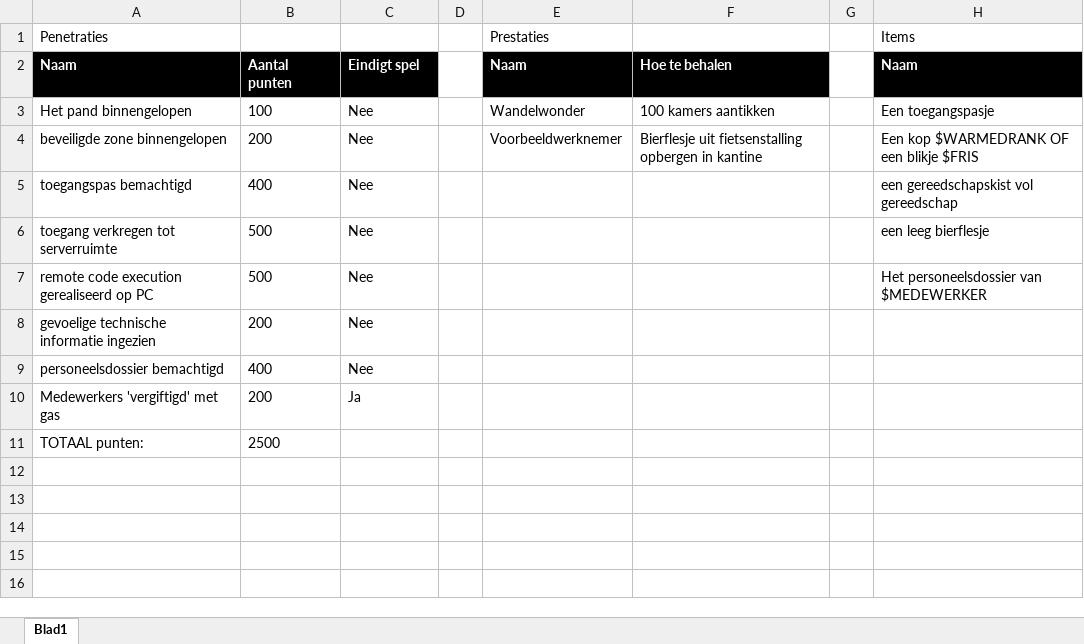
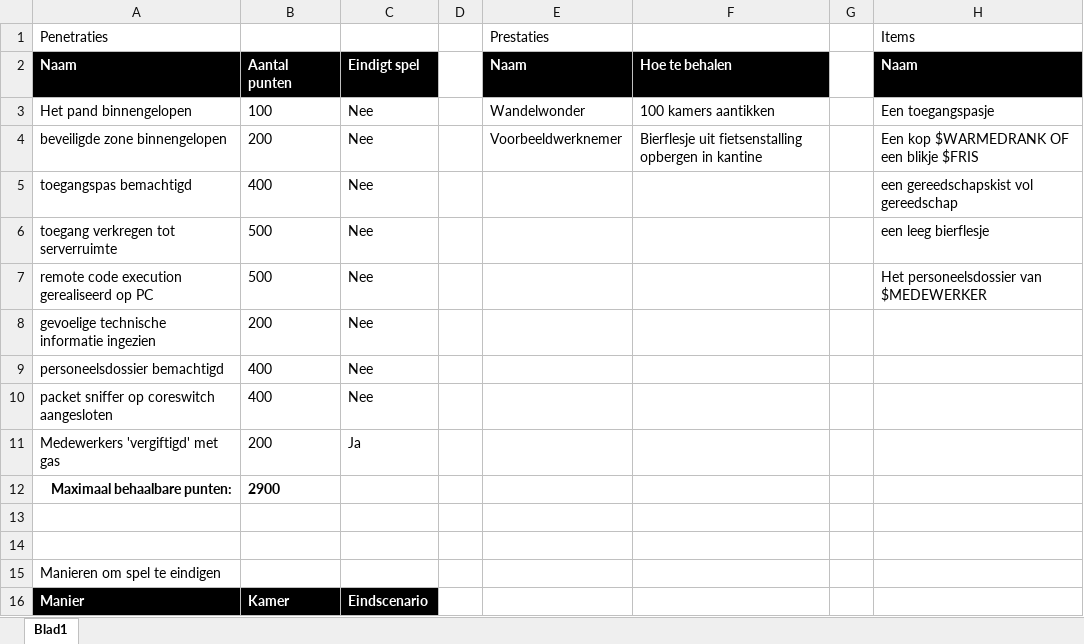
Before and after one commit to JelleGraaf/PowerSpel, an Excel workbook: PowerSpel-PenTest/Overzicht_goals.xlsx, sheet Blad1, drawn as a sheet; values as stored, in another font and other column widths than the file's, no borders; addresses are those after the commit; the diff names each change by its address in the sheet, - before the commit and + after, or states it on an @@ line.

```diff
--- a/PowerSpel-PenTest/Overzicht_goals.xlsx (sheet Blad1)
+++ b/PowerSpel-PenTest/Overzicht_goals.xlsx (sheet Blad1)
+row 10: packet sniffer op coreswitch aangesloten | 400 | Nee
+row 12: Maximaal behaalbare punten: | 2900
-row 13: TOTAAL punten: | 2500
+row 13: (empty)
+row 14: (empty)
+row 15: Manieren om spel te eindigen
+row 16: Manier | Kamer | Eindscenario
```
Also changed, not shown: 2 other files.
